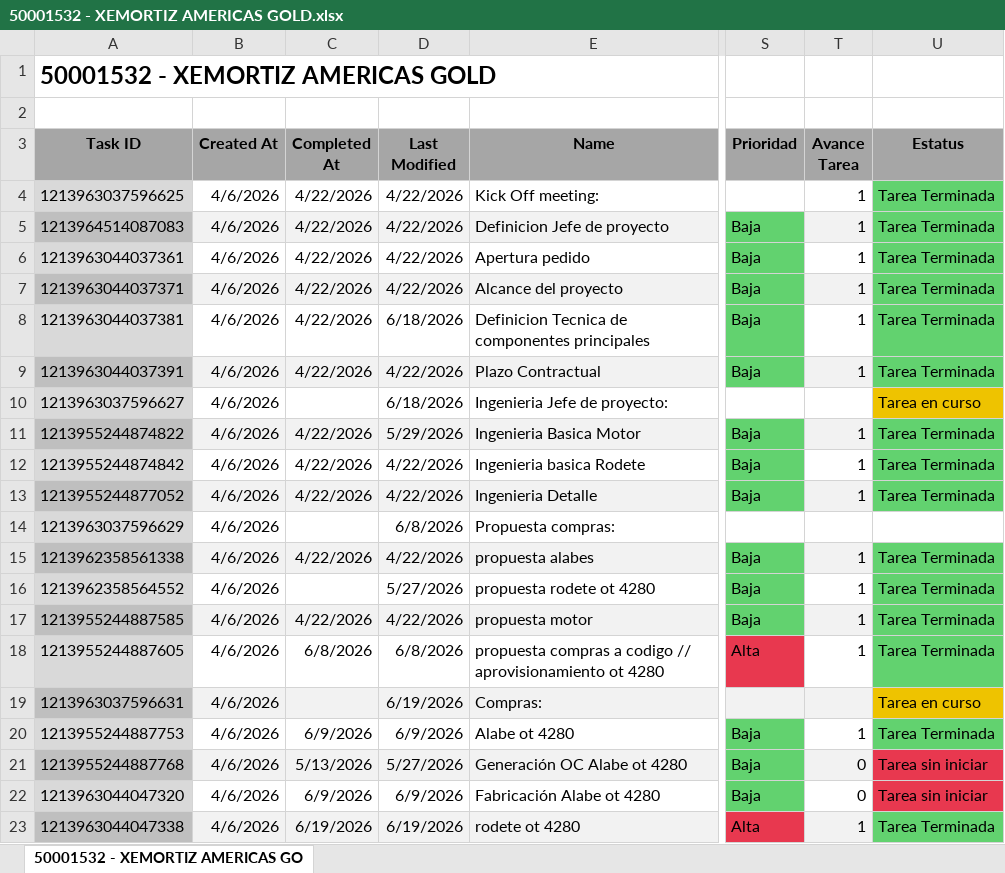
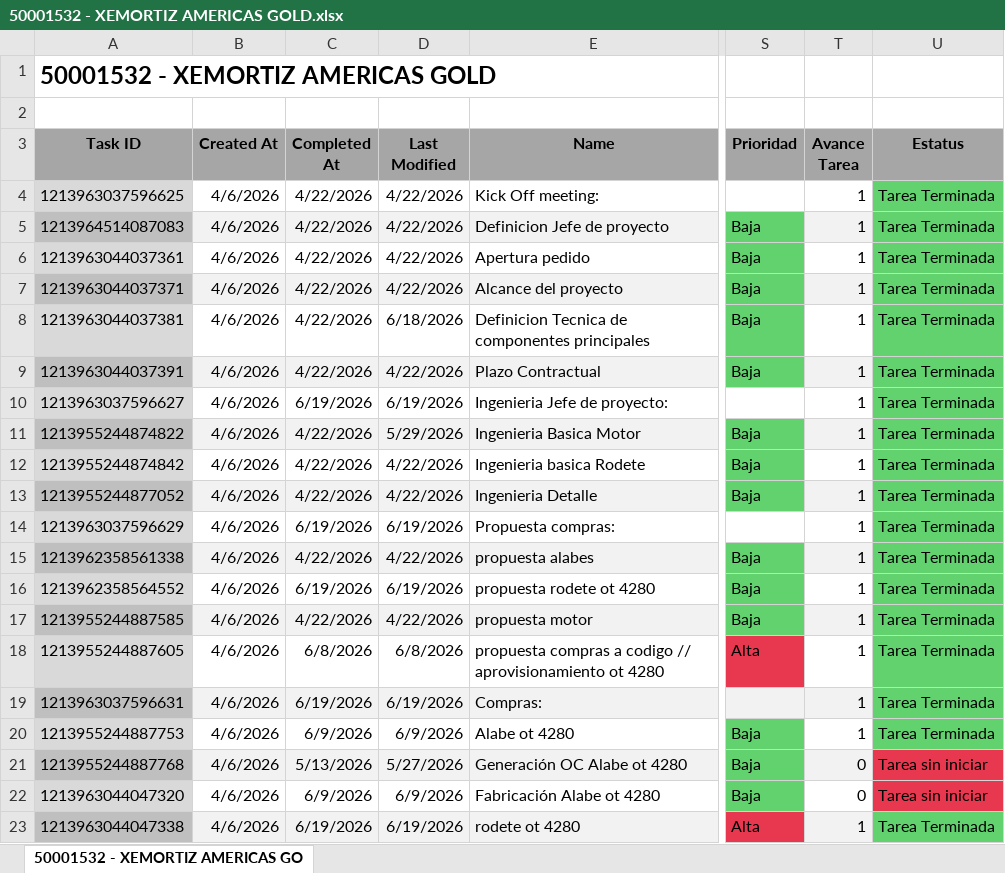
Before and after one commit to Nicolas-2026z/zitron-dashboard, an Excel workbook: data/50001532 - XEMORTIZ AMERICAS GOLD.xlsx, sheet 50001532 - XEMORTIZ AMERICAS GO, drawn as a sheet; only a part is shown, gaps mark what is left out; values as stored, in another font and other column widths than the file's, no borders; charts and pictures not drawn; the diff names each change by its address in the sheet, - before the commit and + after, or states it on an @@ line.

```diff
--- a/data/50001532 - XEMORTIZ AMERICAS GOLD.xlsx (sheet 50001532 - XEMORTIZ AMERICAS GO)
+++ b/data/50001532 - XEMORTIZ AMERICAS GOLD.xlsx (sheet 50001532 - XEMORTIZ AMERICAS GO)
-C10 (Completed At): (empty)
+C10 (Completed At): 6/19/2026
-D10 (Last Modified): 6/18/2026
+D10 (Last Modified): 6/19/2026
-T10 (Avance Tarea): (empty)
+T10 (Avance Tarea): 1
-U10 (Estatus): Tarea en curso
+U10 (Estatus): Tarea Terminada
-U10 fill: #EEC300
+U10 fill: #62D26F
-C14 (Completed At): (empty)
+C14 (Completed At): 6/19/2026
-D14 (Last Modified): 6/8/2026
+D14 (Last Modified): 6/19/2026
-T14 (Avance Tarea): (empty)
+T14 (Avance Tarea): 1
-U14 (Estatus): (empty)
+U14 (Estatus): Tarea Terminada
-U14 fill: none
+U14 fill: #62D26F
-C16 (Completed At): (empty)
+C16 (Completed At): 6/19/2026
-D16 (Last Modified): 5/27/2026
+D16 (Last Modified): 6/19/2026
-C19 (Completed At): (empty)
+C19 (Completed At): 6/19/2026
-T19 (Avance Tarea): (empty)
+T19 (Avance Tarea): 1
-U19 (Estatus): Tarea en curso
+U19 (Estatus): Tarea Terminada
-U19 fill: #EEC300
+U19 fill: #62D26F
```
Also changed, not shown: data/50001415 - ZITRON PERU METRO LIMA E05.xlsx, data/50001500 - EQ MIN LA HACIENDA.xlsx, 40 other files.
